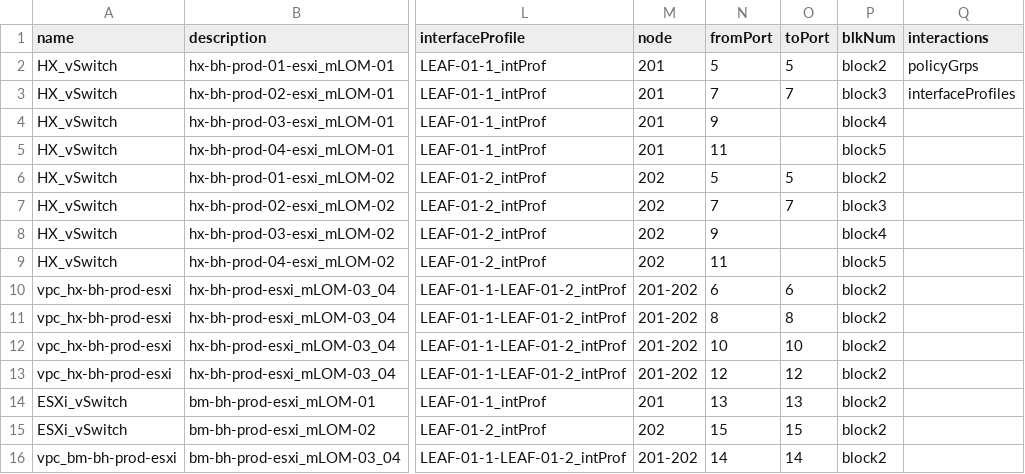
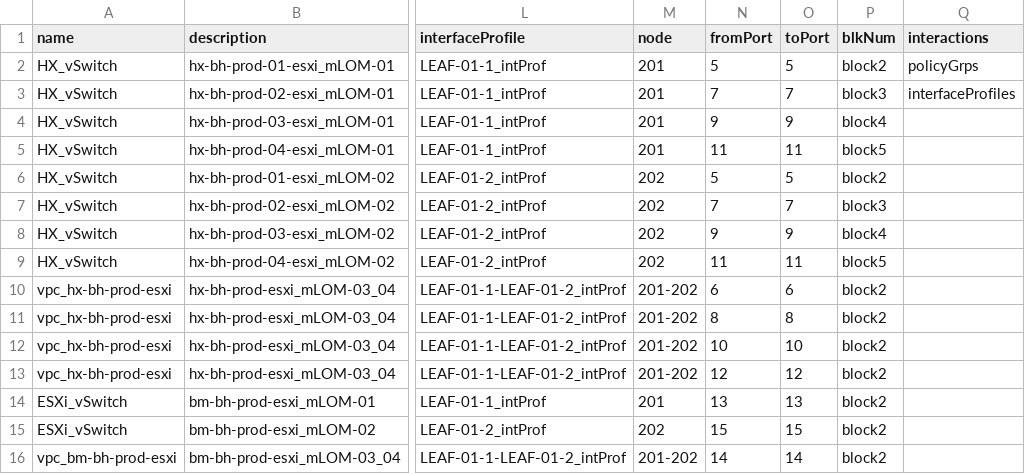
Before and after one commit to jc3943/LTRATO-3001, a CSV file: vars/bh-prod/aci/port-defs.csv, drawn as a sheet; only a part is shown, gaps mark what is left out; the diff names each change by its address in the sheet, - before the commit and + after, or states it on an @@ line.

Commit message:
modified hardcoded file values in aciCreate_port_yaml.py

```diff
--- a/vars/bh-prod/aci/port-defs.csv
+++ b/vars/bh-prod/aci/port-defs.csv
-O4 (toPort): (empty)
+O4 (toPort): 9
-O5 (toPort): (empty)
+O5 (toPort): 11
-O8 (toPort): (empty)
+O8 (toPort): 9
-O9 (toPort): (empty)
+O9 (toPort): 11
```
Also changed, not shown: 1 other file.
